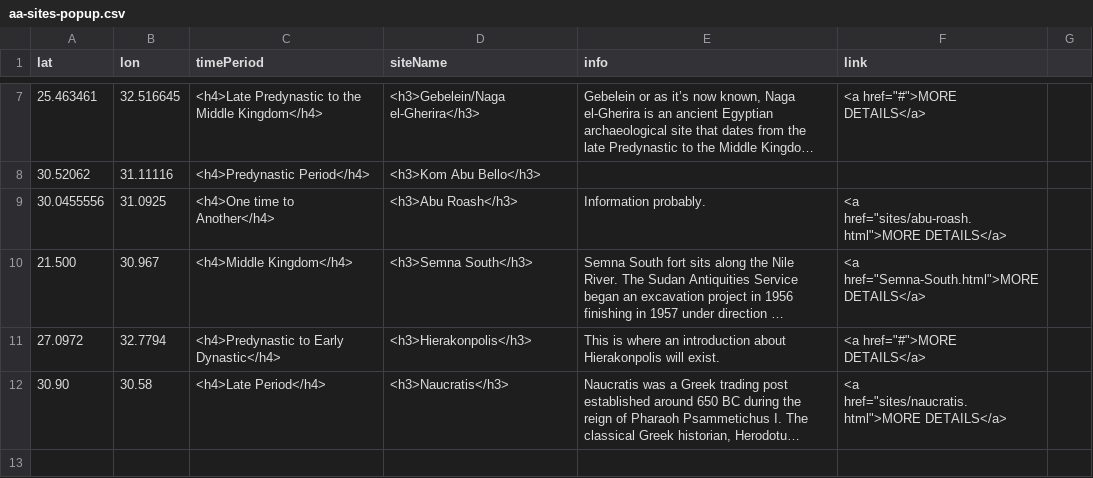
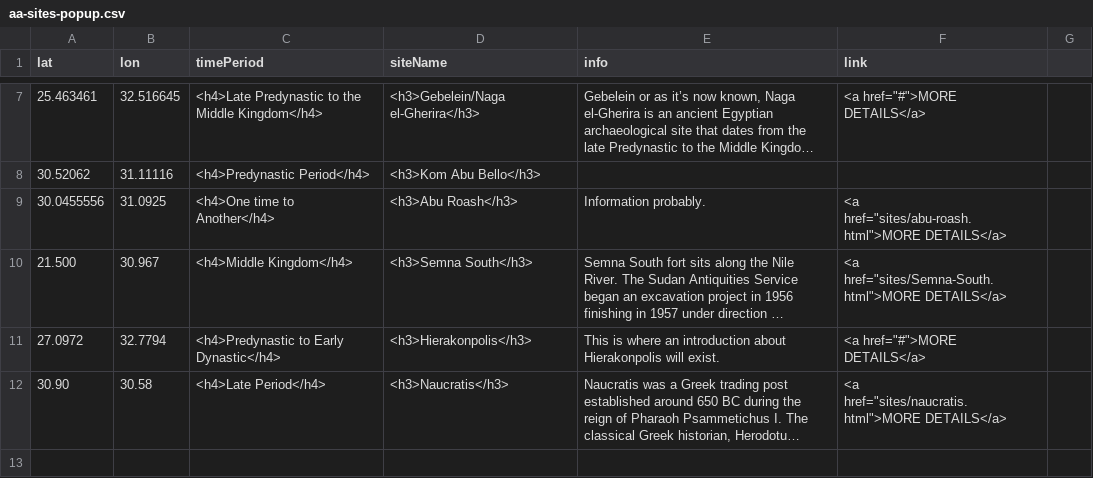
Before and after one commit to msu-anthropology/daea-fs14, a CSV file: sites/aa-sites-popup.csv, drawn as a sheet; only a part is shown, gaps mark what is left out; long unchanged cells end in …; the diff names each change by its address in the sheet, - before the commit and + after, or states it on an @@ line.

Commit message:
fixed link

```diff
--- a/sites/aa-sites-popup.csv
+++ b/sites/aa-sites-popup.csv
-F10 (link): <a href="Semna-South.html">MORE DETAILS</a>
+F10 (link): <a href="sites/Semna-South.html">MORE DETAILS</a>
```
